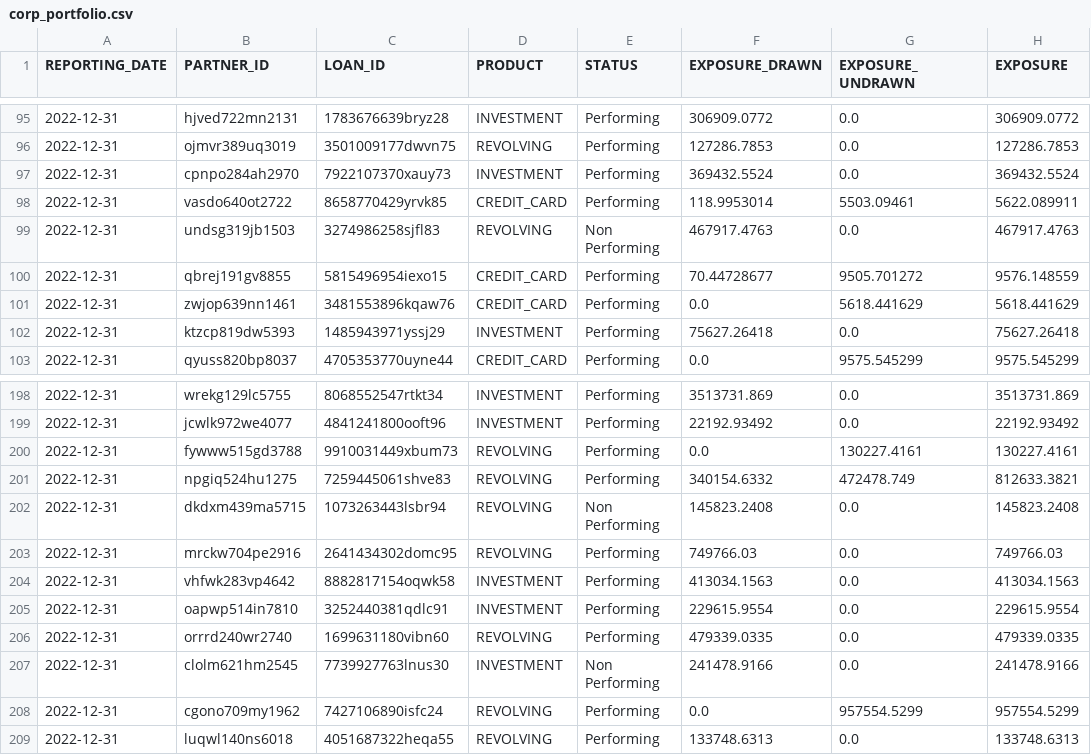
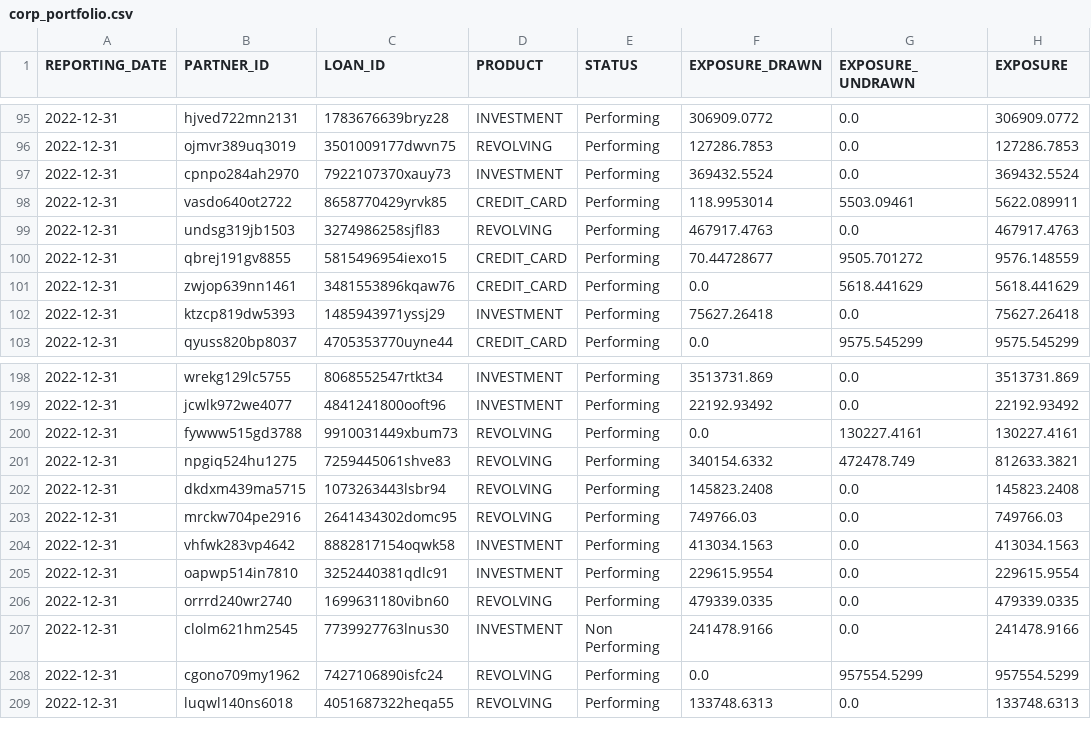
Before and after one commit to cats-vs-dogs/chat-with-you-data, a CSV file: corp_portfolio.csv, drawn as a sheet; only a part is shown, gaps mark what is left out; the diff names each change by its address in the sheet, - before the commit and + after, or states it on an @@ line.

```diff
--- a/corp_portfolio.csv
+++ b/corp_portfolio.csv
-E99 (STATUS): Non Performing
+E99 (STATUS): Performing
-E202 (STATUS): Non Performing
+E202 (STATUS): Performing
```
Also changed, not shown: 4 other files.
